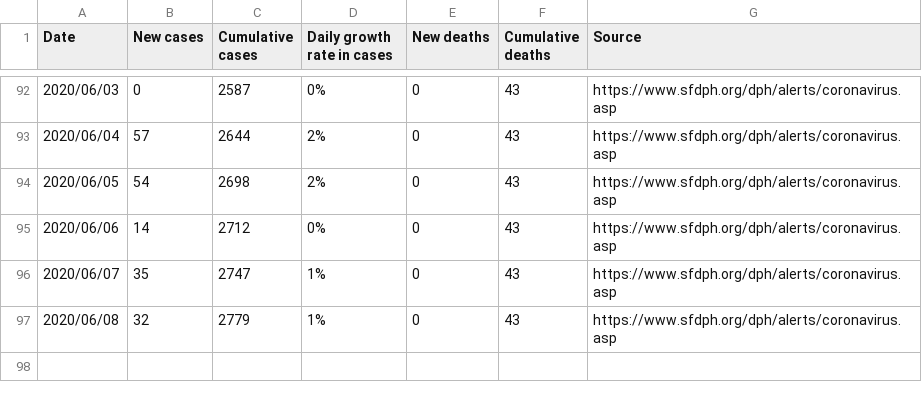
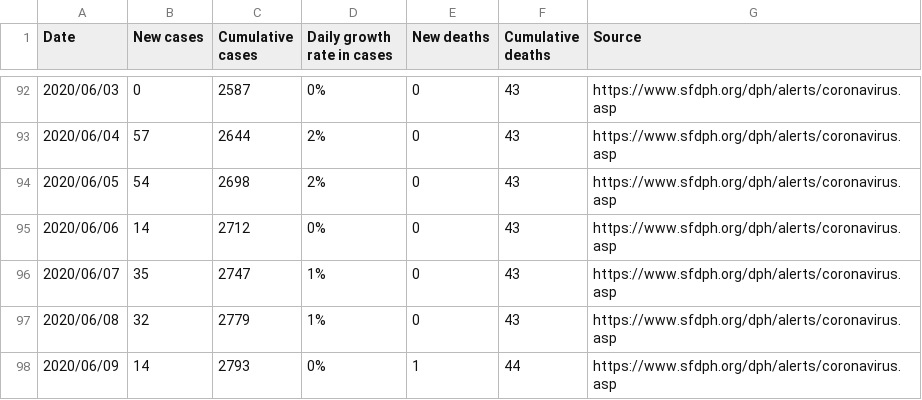
Before and after one commit to khimaros/covid-19-san-francisco, a CSV file: covid-19-daily.csv, drawn as a sheet; only a part is shown, gaps mark what is left out; the diff names each change by its address in the sheet, - before the commit and + after, or states it on an @@ line.

Commit message:
[automatic] update covid-19 csv and figure

```diff
--- a/covid-19-daily.csv
+++ b/covid-19-daily.csv
+row 98: 2020/06/09 | 14 | 2793 | 0% | 1 | 44 | https://www.sfdph.org/dph/alerts/coronavirus.asp
```
Also changed, not shown: 2 other files.
